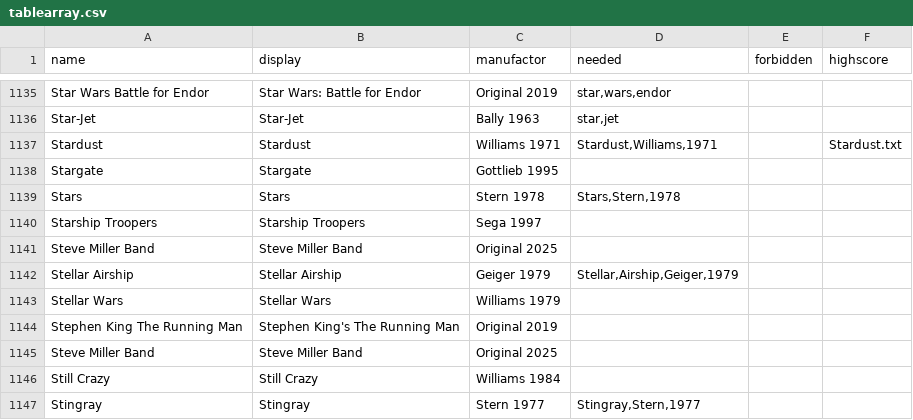
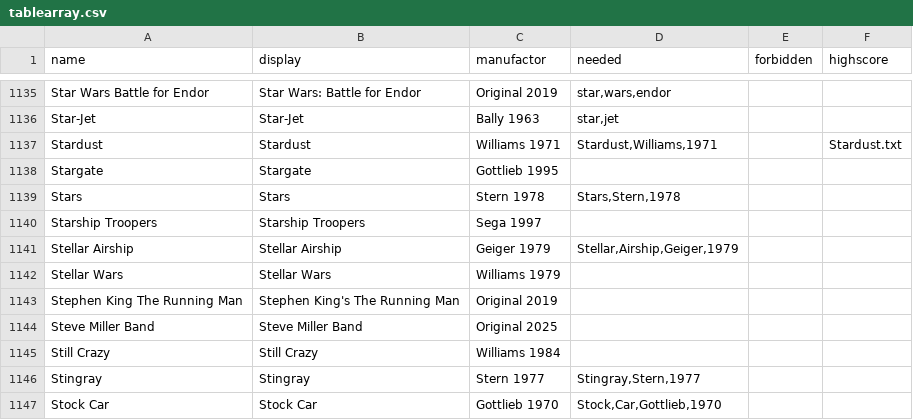
Before and after one commit to BA5T1/tablearray, a CSV file: tablearray.csv, drawn as a sheet; only a part is shown, gaps mark what is left out; the shorter side is filled out with more unchanged rows; the diff names each change by its address in the sheet, - before the commit and + after, or states it on an @@ line.

Commit message:
remove duplicate

```diff
--- a/tablearray.csv
+++ b/tablearray.csv
-row 1141: Steve Miller Band | Steve Miller Band | Original 2025
```
